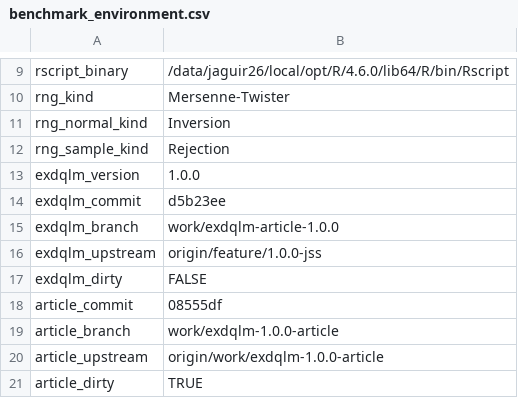
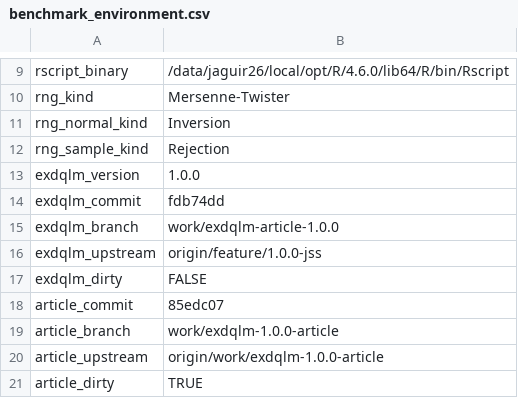
Before and after one commit to AntonioAPDL/exdqlm---Article, a CSV file: analysis/manuscript/outputs/tables/benchmark_environment.csv, drawn as a sheet; only a part is shown, gaps mark what is left out.

```diff
--- a/analysis/manuscript/outputs/tables/benchmark_environment.csv
+++ b/analysis/manuscript/outputs/tables/benchmark_environment.csv
@@ -13,3 +13,3 @@
 "exdqlm_version","1.0.0"
-"exdqlm_commit","d5b23ee"
+"exdqlm_commit","fdb74dd"
 "exdqlm_branch","work/exdqlm-article-1.0.0"
@@ -17,3 +17,3 @@
 "exdqlm_dirty","FALSE"
-"article_commit","08555df"
+"article_commit","85edc07"
 "article_branch","work/exdqlm-1.0.0-article"
```
Also changed, not shown: analysis/manuscript/code_chunk_map.csv, analysis/manuscript/outputs/tables/ex3_diagnostics_summary.csv, 22 other files.
